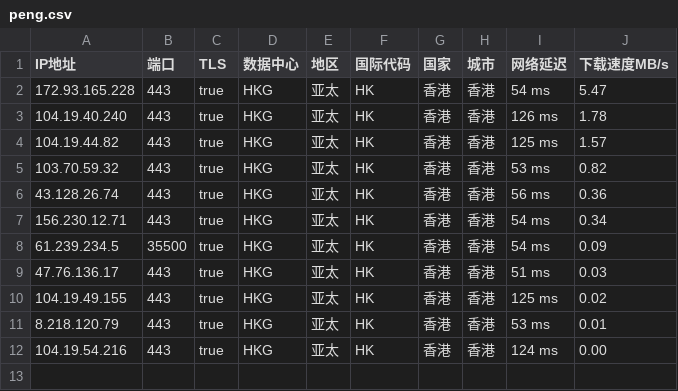
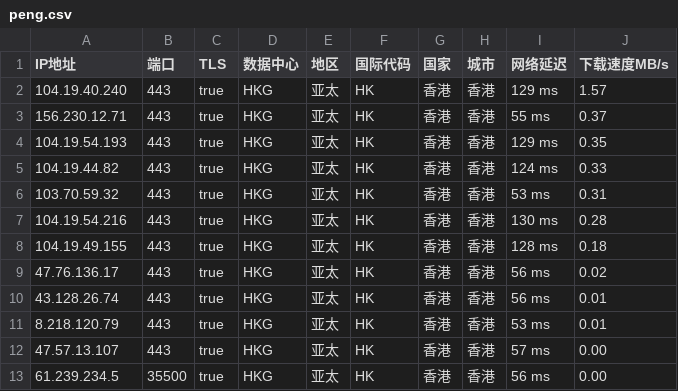
Before and after one commit to CEG1225/peng, a CSV file: peng.csv, drawn as a sheet.

Commit message:
PENG

```diff
--- a/peng.csv
+++ b/peng.csv
@@ -1,12 +1,13 @@
 IP地址,端口,TLS,数据中心,地区,国际代码,国家,城市,网络延迟,下载速度MB/s
-172.93.165.228,443,true,HKG,亚太,HK,香港,香港,54 ms,5.47
-104.19.40.240,443,true,HKG,亚太,HK,香港,香港,126 ms,1.78
-104.19.44.82,443,true,HKG,亚太,HK,香港,香港,125 ms,1.57
-103.70.59.32,443,true,HKG,亚太,HK,香港,香港,53 ms,0.82
-43.128.26.74,443,true,HKG,亚太,HK,香港,香港,56 ms,0.36
-156.230.12.71,443,true,HKG,亚太,HK,香港,香港,54 ms,0.34
-61.239.234.5,35500,true,HKG,亚太,HK,香港,香港,54 ms,0.09
-47.76.136.17,443,true,HKG,亚太,HK,香港,香港,51 ms,0.03
-104.19.49.155,443,true,HKG,亚太,HK,香港,香港,125 ms,0.02
+104.19.40.240,443,true,HKG,亚太,HK,香港,香港,129 ms,1.57
+156.230.12.71,443,true,HKG,亚太,HK,香港,香港,55 ms,0.37
+104.19.54.193,443,true,HKG,亚太,HK,香港,香港,129 ms,0.35
+104.19.44.82,443,true,HKG,亚太,HK,香港,香港,124 ms,0.33
+103.70.59.32,443,true,HKG,亚太,HK,香港,香港,53 ms,0.31
+104.19.54.216,443,true,HKG,亚太,HK,香港,香港,130 ms,0.28
+104.19.49.155,443,true,HKG,亚太,HK,香港,香港,128 ms,0.18
+47.76.136.17,443,true,HKG,亚太,HK,香港,香港,56 ms,0.02
+43.128.26.74,443,true,HKG,亚太,HK,香港,香港,56 ms,0.01
 8.218.120.79,443,true,HKG,亚太,HK,香港,香港,53 ms,0.01
-104.19.54.216,443,true,HKG,亚太,HK,香港,香港,124 ms,0.00
+47.57.13.107,443,true,HKG,亚太,HK,香港,香港,57 ms,0.00
+61.239.234.5,35500,true,HKG,亚太,HK,香港,香港,56 ms,0.00
```
